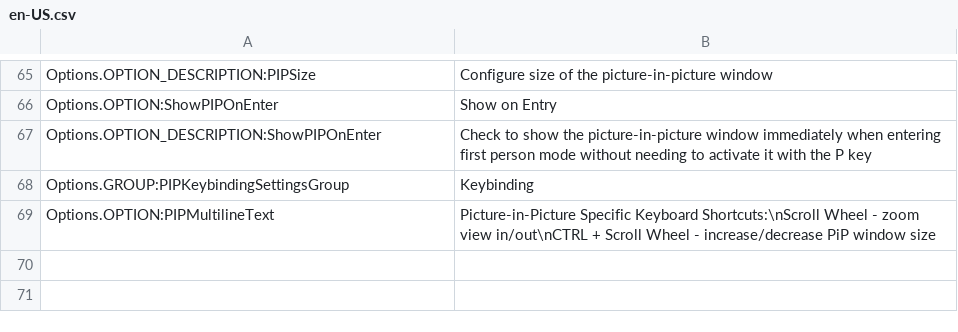
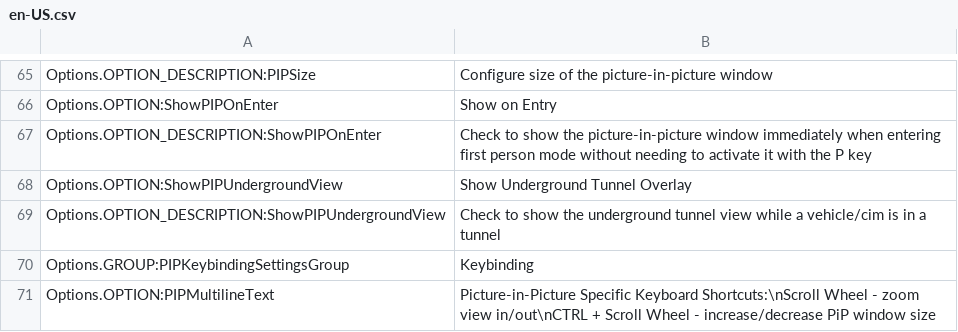
Before and after one commit to Cgameworld/FirstPersonCameraContinued, a CSV file: l10n/en-US.csv, drawn as a sheet; only a part is shown, gaps mark what is left out.

Commit message:
setting to show tunnel overlay

```diff
--- a/l10n/en-US.csv
+++ b/l10n/en-US.csv
@@ -67,2 +67,4 @@
 "Options.OPTION_DESCRIPTION:ShowPIPOnEnter","Check to show the picture-in-picture window immediately when entering first person mode without needing to activate it with the P key"
+"Options.OPTION:ShowPIPUndergroundView","Show Underground Tunnel Overlay"
+"Options.OPTION_DESCRIPTION:ShowPIPUndergroundView","Check to show the underground tunnel view while a vehicle/cim is in a tunnel"
 "Options.GROUP:PIPKeybindingSettingsGroup","Keybinding"
```
Also changed, not shown: 4 other files.
